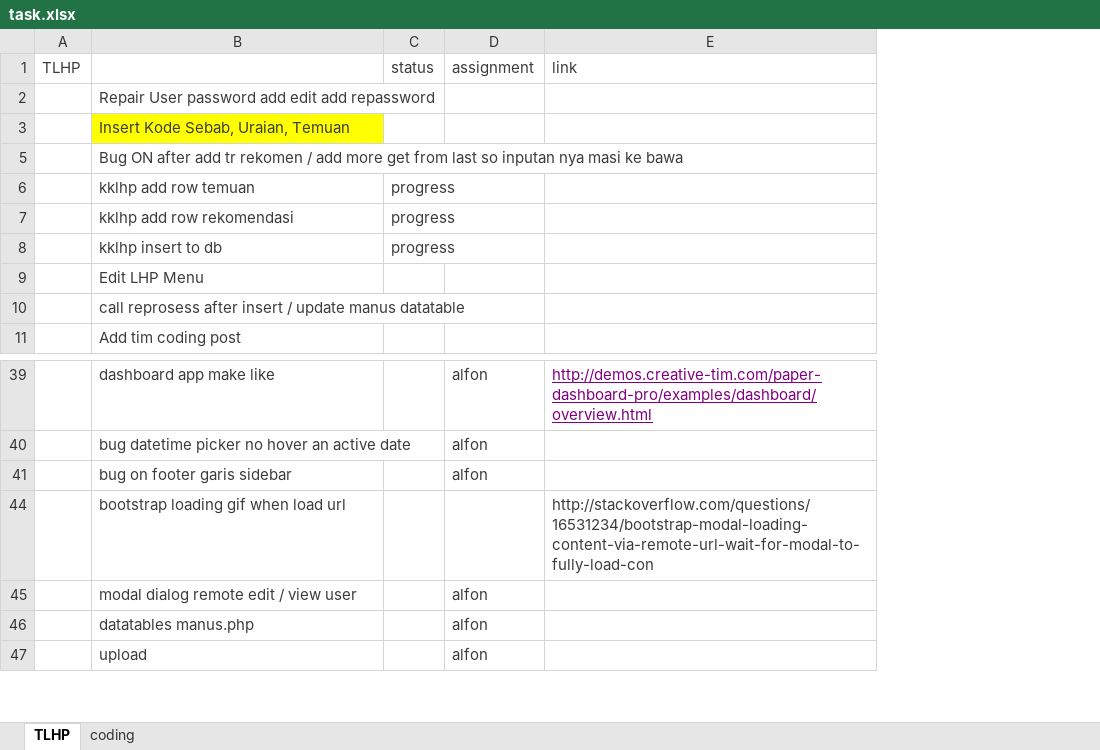
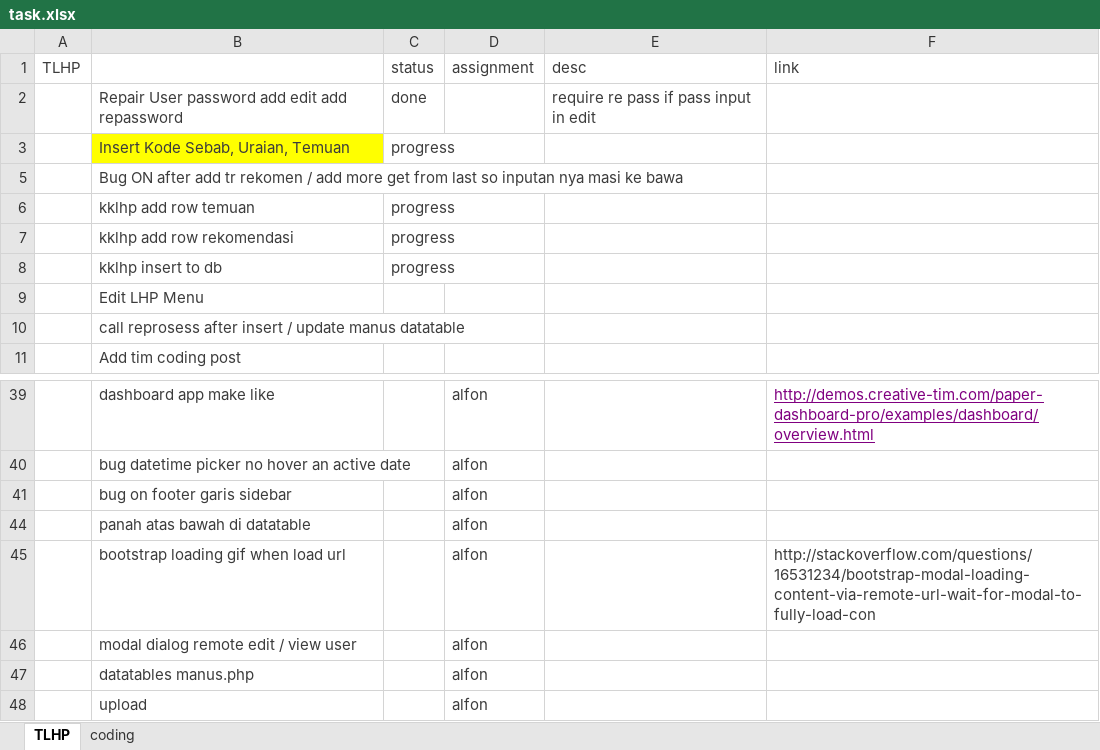
Before and after one commit to haidarvm/serj, an Excel workbook: e4/assets/task.xlsx, sheet TLHP, drawn as a sheet; only a part is shown, gaps mark what is left out; values as stored, in another font and other column widths than the file's, no borders; addresses are those after the commit; the diff names each change by its address in the sheet, - before the commit and + after, or states it on an @@ line.

```diff
--- a/e4/assets/task.xlsx (sheet TLHP)
+++ b/e4/assets/task.xlsx (sheet TLHP)
+column E (desc), row 2: require re pass if pass input in edit
-C2 (status): (empty)
+C2 (status): done
-C3 (status): (empty)
+C3 (status): progress
+row 44:  | panah atas bawah di datatable |  | alfon
-D45 (assignment): (empty)
+D45 (assignment): alfon
```
Also changed, not shown: 2 other files.
